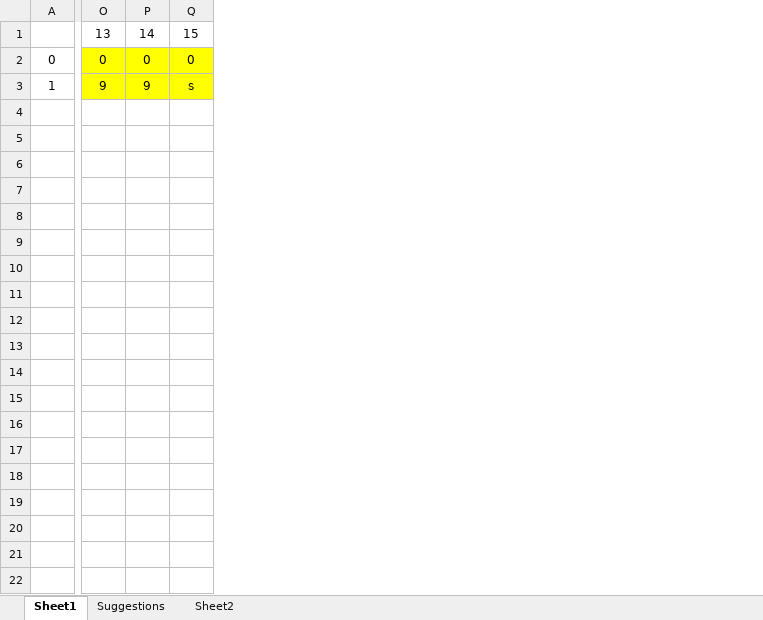
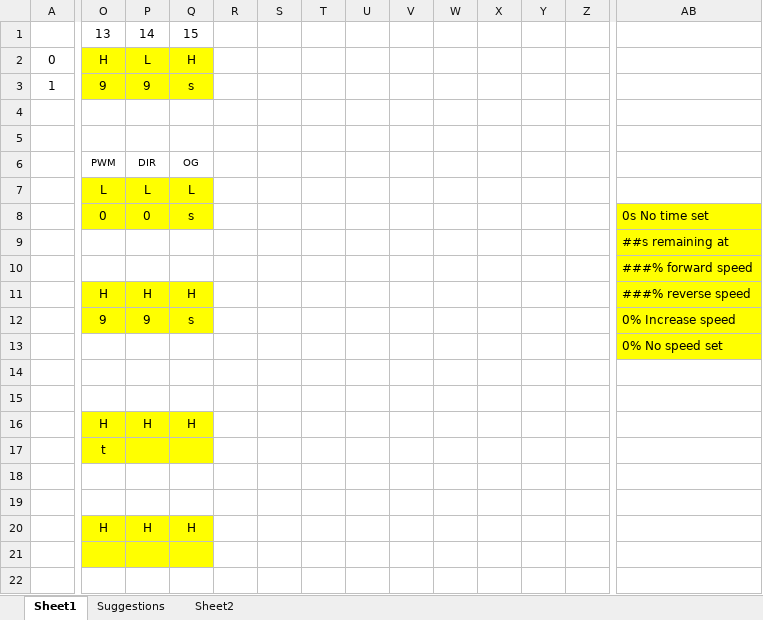
Before and after one commit to Jaknil/Arduino_material, an Excel workbook: handkontroll/layout.xlsx, sheet Sheet1, drawn as a sheet; only a part is shown, gaps mark what is left out; values as stored, in another font and other column widths than the file's, no borders; rows hold the shown columns only; the diff covers the shown part only; the diff names each change by its address in the sheet, - before the commit and + after, or states it on an @@ line.

```diff
--- a/handkontroll/layout.xlsx (sheet Sheet1)
+++ b/handkontroll/layout.xlsx (sheet Sheet1)
+column R, empty
+column S, empty
+column T, empty
+column U, empty
+column V, empty
+column W, empty
+column X, empty
+column Y, empty
+column Z, empty
+column AB, empty
-O2: 0
+O2: H
-P2: 0
+P2: L
-Q2: 0
+Q2: H
-row 4: (empty)
+row 4: (empty)
-row 5: (empty)
+row 5: (empty)
+row 6:  | PWM | DIR | OG
+row 7:  | L | L | L
+row 8:  | 0 | 0 | s |  |  |  |  |  |  |  |  |  | 0s No time set
+row 9:  |  |  |  |  |  |  |  |  |  |  |  |  | ##s remaining at
+row 10:  |  |  |  |  |  |  |  |  |  |  |  |  | ###% forward speed
+row 11:  | H | H | H |  |  |  |  |  |  |  |  |  | ###% reverse speed
+row 12:  | 9 | 9 | s |  |  |  |  |  |  |  |  |  | 0% Increase speed
+row 13:  |  |  |  |  |  |  |  |  |  |  |  |  | 0% No speed set
+row 14: (empty)
+row 15: (empty)
+row 16:  | H | H | H
+row 17:  | t
+row 18: (empty)
+row 19: (empty)
+row 20:  | H | H | H
+row 21: (empty)
+row 22: (empty)
```
Also changed, not shown: 1 added column elsewhere in this sheet, 2 other files.
